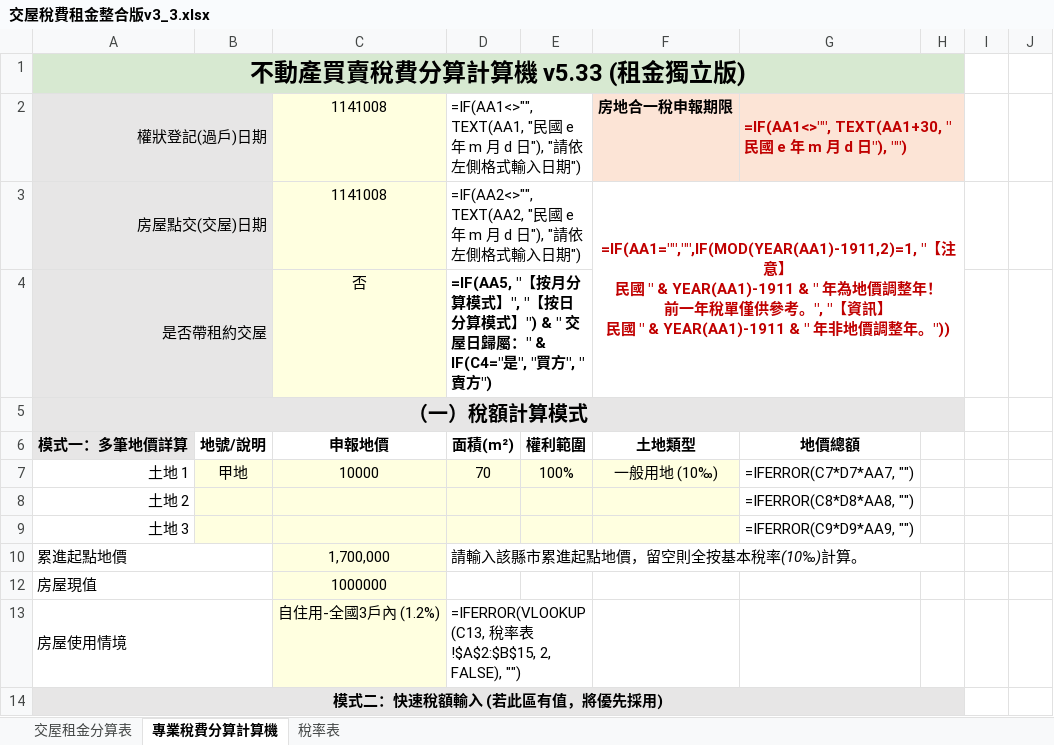
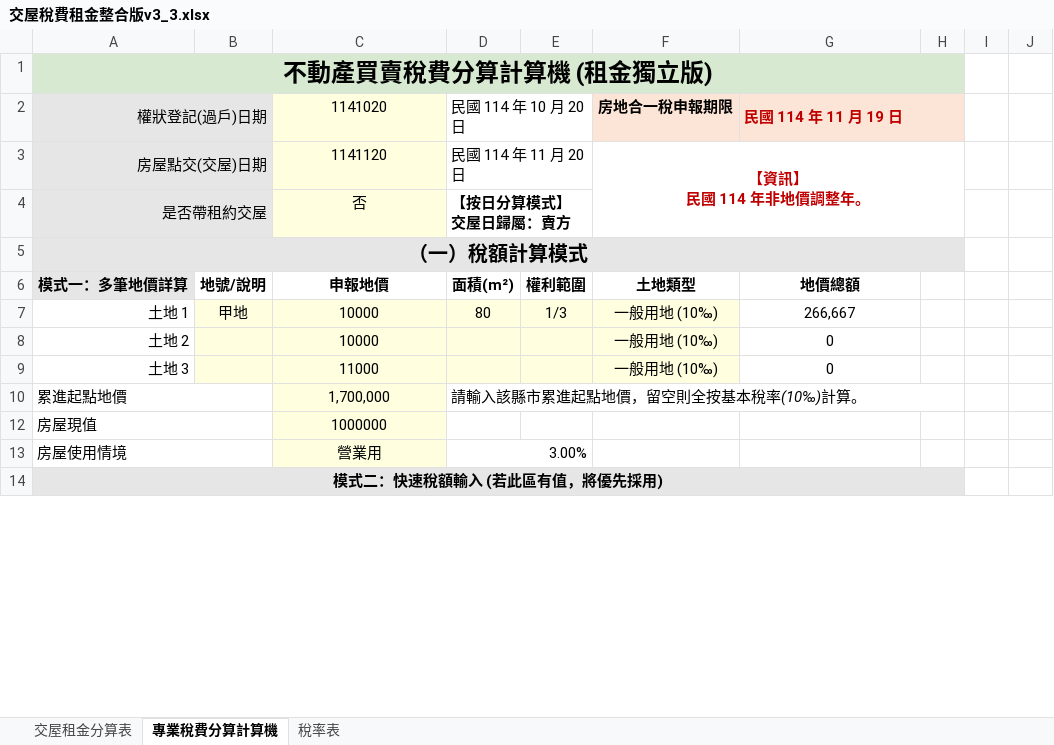
Before and after one commit to tomisagoodguy/TAX-COMPUTE, an Excel workbook: 交屋稅費租金整合版v3_3.xlsx, sheet 專業稅費分算計算機, drawn as a sheet; only a part is shown; values as stored, in another font and other column widths than the file's, no borders; formulas without a stored value are shown as written; ↵ is a line break in a cell; the diff covers the shown part only; the diff names each change by its address in the sheet, - before the commit and + after, or states it on an @@ line.

```diff
--- a/交屋稅費租金整合版v3_3.xlsx (sheet 專業稅費分算計算機)
+++ b/交屋稅費租金整合版v3_3.xlsx (sheet 專業稅費分算計算機)
-A1 (權狀登記(過戶)日期): 不動產買賣稅費分算計算機 v5.33 (租金獨立版)
+A1 (權狀登記(過戶)日期): 不動產買賣稅費分算計算機 (租金獨立版)
-C2: 1141008
+C2: 1141020
-D2: =IF(AA1<>"", TEXT(AA1, "民國 e 年 m 月 d 日"), "請依左側格式輸入日期")
+D2: 民國 114 年 10 月 20 日
-G2: =IF(AA1<>"", TEXT(AA1+30, "民國 e 年 m 月 d 日"), "")
+G2: 民國 114 年 11 月 19 日
-C3 (1141020): 1141008
+C3 (1141020): 1141120
-D3 (民國 114 年 10 月 20 日): =IF(AA2<>"", TEXT(AA2, "民國 e 年 m 月 d 日"), "請依左側格式輸入日期")
+D3 (民國 114 年 10 月 20 日): 民國 114 年 11 月 20 日
-F3 (房地合一稅申報期限): =IF(AA1="","",IF(MOD(YEAR(AA1)-1911,2)=1, "【注意】 ↵ 民國 " & YEAR(AA1)-1911 & " 年為地價調整年！ ↵ 前一年稅單僅供參考。", "【資訊】 ↵ 民國 " & YEAR(AA1)-1911 & " 年非地價調整年。"))
+F3 (房地合一稅申報期限): 【資訊】 ↵ 民國 114 年非地價調整年。
-D4 (民國 114 年 10 月 20 日): =IF(AA5, "【按月分算模式】", "【按日分算模式】") & " 交屋日歸屬：" & IF(C4="是", "買方", "賣方")
+D4 (民國 114 年 10 月 20 日): 【按日分算模式】 交屋日歸屬：賣方
-D7 (民國 114 年 10 月 20 日): 70
+D7 (民國 114 年 10 月 20 日): 80
-E7: 100%
+E7: 1/3
-G7 (民國 114 年 11 月 19 日): =IFERROR(C7*D7*AA7, "")
+G7 (民國 114 年 11 月 19 日): 266,667
-C8 (1141020): (empty)
+C8 (1141020): 10000
-F8:F9 (房地合一稅申報期限): (empty)
+F8:F9 (房地合一稅申報期限): 一般用地 (10‰)
-G8 (民國 114 年 11 月 19 日): =IFERROR(C8*D8*AA8, "")
+G8 (民國 114 年 11 月 19 日): 0
-C9 (1141020): (empty)
+C9 (1141020): 11000
-G9 (民國 114 年 11 月 19 日): =IFERROR(C9*D9*AA9, "")
+G9 (民國 114 年 11 月 19 日): 0
-C13 (1141020): 自住用-全國3戶內 (1.2%)
+C13 (1141020): 營業用
-D13 (民國 114 年 10 月 20 日): =IFERROR(VLOOKUP(C13, 稅率表!$A$2:$B$15, 2, FALSE), "")
+D13 (民國 114 年 10 月 20 日): 3.00%
```
Also changed, not shown: 44 edited cells and cell formats elsewhere in this sheet, sheet 交屋租金分算表, hidden cells, 1 other file.
